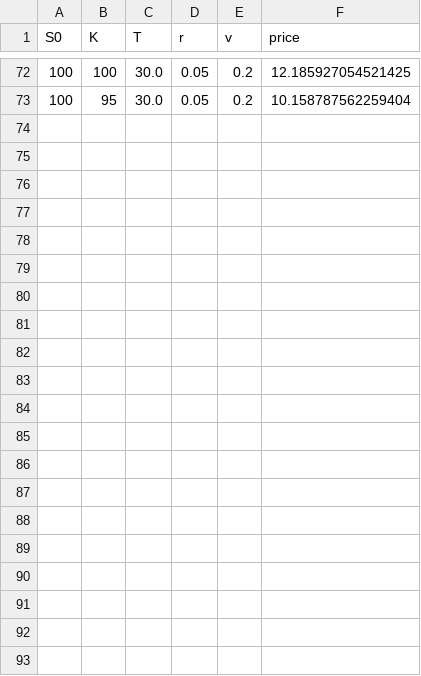
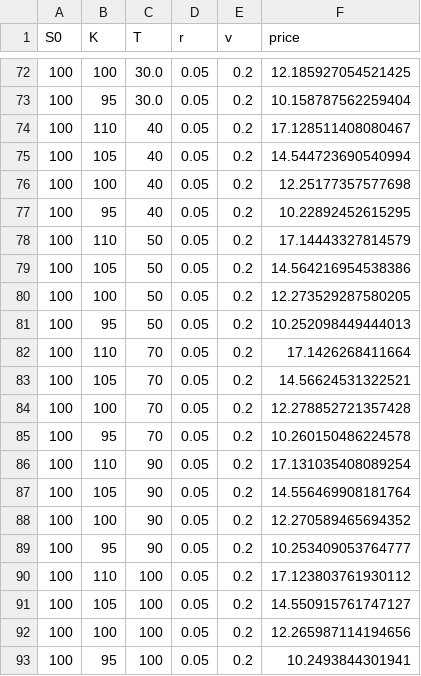
Before and after one commit to Clbrainard/lsm_testing, a CSV file: DiscretizationTestSet.csv, drawn as a sheet; only a part is shown, gaps mark what is left out; the diff names each change by its address in the sheet, - before the commit and + after, or states it on an @@ line.

Commit message:
added test set

```diff
--- a/DiscretizationTestSet.csv
+++ b/DiscretizationTestSet.csv
+row 74: 100 | 110 | 40 | 0.05 | 0.2 | 17.128511408080467
+row 75: 100 | 105 | 40 | 0.05 | 0.2 | 14.544723690540994
+row 76: 100 | 100 | 40 | 0.05 | 0.2 | 12.25177357577698
+row 77: 100 | 95 | 40 | 0.05 | 0.2 | 10.22892452615295
+row 78: 100 | 110 | 50 | 0.05 | 0.2 | 17.14443327814579
+row 79: 100 | 105 | 50 | 0.05 | 0.2 | 14.564216954538386
+row 80: 100 | 100 | 50 | 0.05 | 0.2 | 12.273529287580205
+row 81: 100 | 95 | 50 | 0.05 | 0.2 | 10.252098449444013
+row 82: 100 | 110 | 70 | 0.05 | 0.2 | 17.1426268411664
+row 83: 100 | 105 | 70 | 0.05 | 0.2 | 14.56624531322521
+row 84: 100 | 100 | 70 | 0.05 | 0.2 | 12.278852721357428
+row 85: 100 | 95 | 70 | 0.05 | 0.2 | 10.260150486224578
+row 86: 100 | 110 | 90 | 0.05 | 0.2 | 17.131035408089254
+row 87: 100 | 105 | 90 | 0.05 | 0.2 | 14.556469908181764
+row 88: 100 | 100 | 90 | 0.05 | 0.2 | 12.270589465694352
+row 89: 100 | 95 | 90 | 0.05 | 0.2 | 10.253409053764777
+row 90: 100 | 110 | 100 | 0.05 | 0.2 | 17.123803761930112
+row 91: 100 | 105 | 100 | 0.05 | 0.2 | 14.550915761747127
+row 92: 100 | 100 | 100 | 0.05 | 0.2 | 12.265987114194656
+row 93: 100 | 95 | 100 | 0.05 | 0.2 | 10.2493844301941
```
Also changed, not shown: 4 other files.
